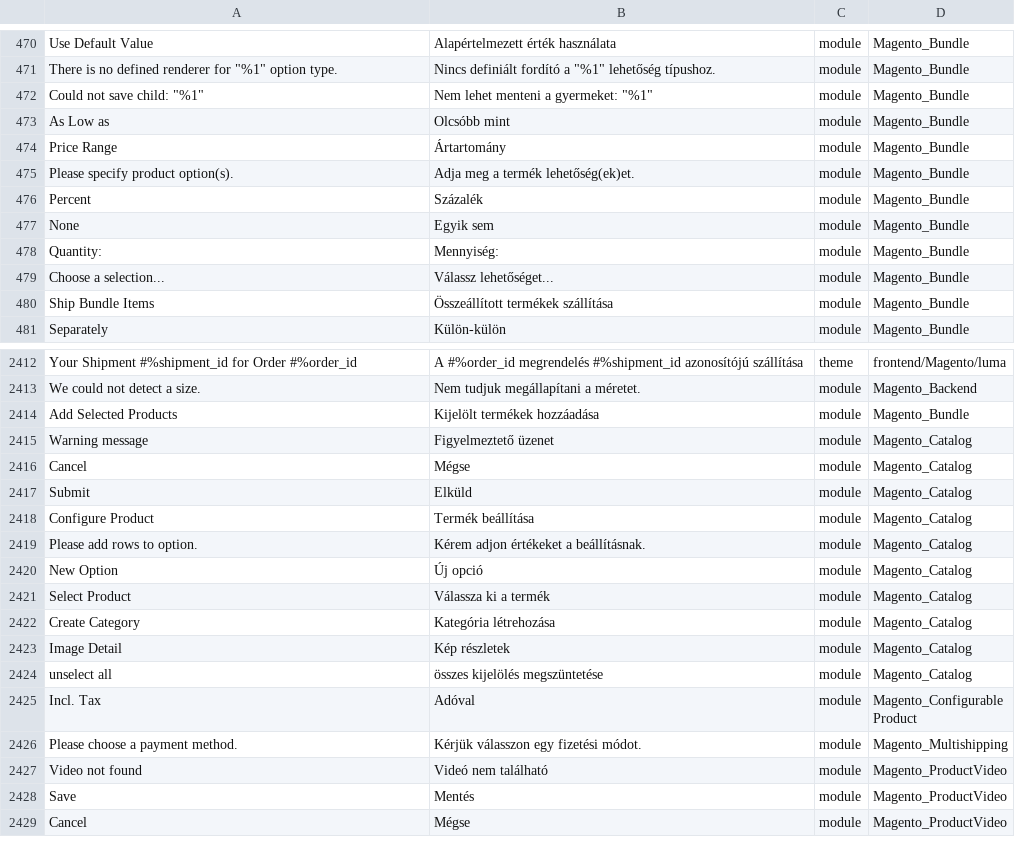
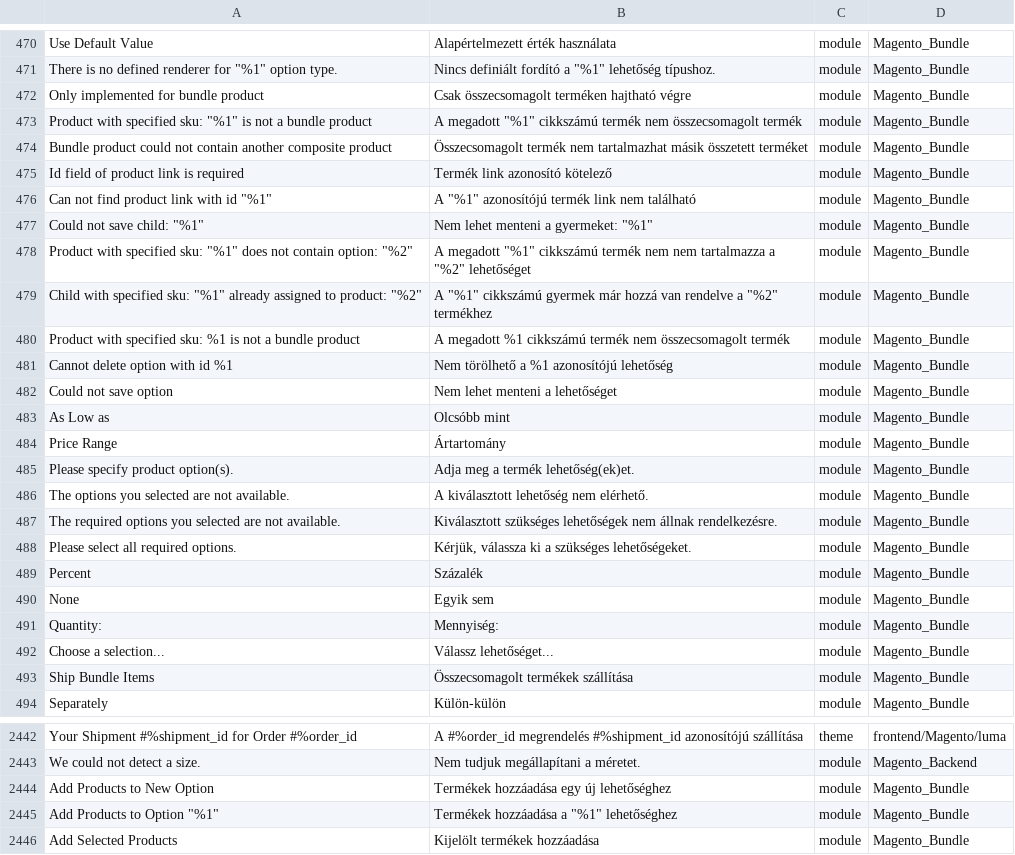
Before and after one commit to Magento2Translations/language_hu_hu, a CSV file: hu_HU.csv, drawn as a sheet; only a part is shown, gaps mark what is left out; the shorter side is filled out with more unchanged rows; addresses are those after the commit; the diff covers the shown part only; the diff names each change by its address in the sheet, - before the commit and + after, or states it on an @@ line.

```diff
--- a/hu_HU.csv
+++ b/hu_HU.csv
+row 472: Only implemented for bundle product | Csak összecsomagolt terméken hajtható végre | module | Magento_Bundle
+row 473: Product with specified sku: "%1" is not a bundle product | A megadott "%1" cikkszámú termék nem összecsomagolt termék | module | Magento_Bundle
+row 474: Bundle product could not contain another composite product | Összecsomagolt termék nem tartalmazhat másik összetett terméket | module | Magento_Bundle
+row 475: Id field of product link is required | Termék link azonosító kötelező | module | Magento_Bundle
+row 476: Can not find product link with id "%1" | A "%1" azonosítójú termék link nem található | module | Magento_Bundle
+row 478: Product with specified sku: "%1" does not contain option: "%2" | A megadott "%1" cikkszámú termék nem nem tartalmazza a "%2" lehetőséget | module | Magento_Bundle
+row 479: Child with specified sku: "%1" already assigned to product: "%2" | A "%1" cikkszámú gyermek már hozzá van rendelve a "%2" termékhez | module | Magento_Bundle
+row 480: Product with specified sku: %1 is not a bundle product | A megadott %1 cikkszámú termék nem összecsomagolt termék | module | Magento_Bundle
+row 481: Cannot delete option with id %1 | Nem törölhető a %1 azonosítójú lehetőség | module | Magento_Bundle
+row 482: Could not save option | Nem lehet menteni a lehetőséget | module | Magento_Bundle
+row 486: The options you selected are not available. | A kiválasztott lehetőség nem elérhető. | module | Magento_Bundle
+row 487: The required options you selected are not available. | Kiválasztott szükséges lehetőségek nem állnak rendelkezésre. | module | Magento_Bundle
+row 488: Please select all required options. | Kérjük, válassza ki a szükséges lehetőségeket. | module | Magento_Bundle
-B493: Összeállított termékek szállítása
+B493: Összecsomagolt termékek szállítása
+row 2444: Add Products to New Option | Termékek hozzáadása egy új lehetőséghez | module | Magento_Bundle
+row 2445: Add Products to Option "%1" | Termékek hozzáadása a "%1" lehetőséghez | module | Magento_Bundle
```
Also changed, not shown: 17 added rows and 3 edited cells elsewhere in this file, 1 other file.
